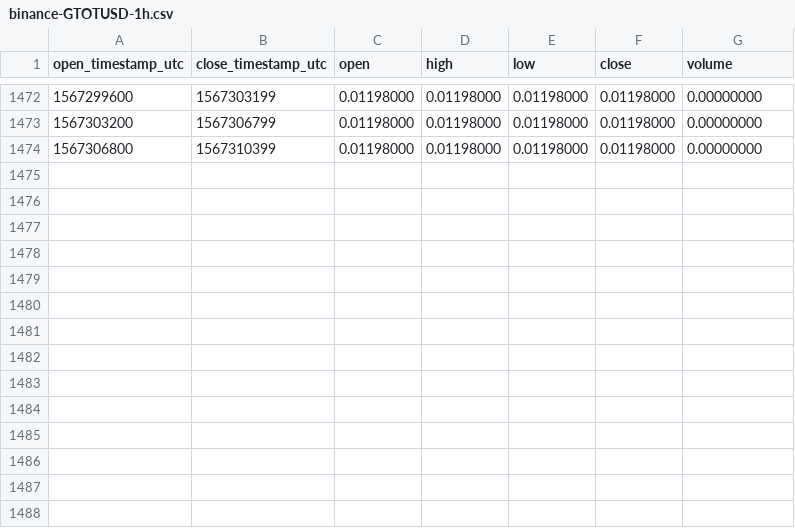
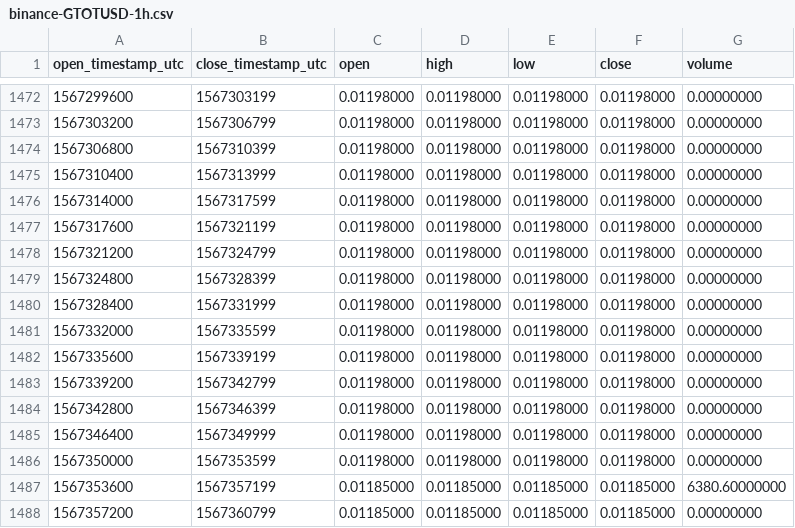
Before and after one commit to cryptobigbro/binance-GTOTUSD, a CSV file: binance-GTOTUSD-1h.csv, drawn as a sheet; only a part is shown, gaps mark what is left out.

Commit message:
Update OHLCV data.

```diff
--- a/binance-GTOTUSD-1h.csv
+++ b/binance-GTOTUSD-1h.csv
@@ -1474 +1474,15 @@ open_timestamp_utc,close_timestamp_utc,open,high,low,close,volume
 1567306800,1567310399,0.01198000,0.01198000,0.01198000,0.01198000,0.00000000
+1567310400,1567313999,0.01198000,0.01198000,0.01198000,0.01198000,0.00000000
+1567314000,1567317599,0.01198000,0.01198000,0.01198000,0.01198000,0.00000000
+1567317600,1567321199,0.01198000,0.01198000,0.01198000,0.01198000,0.00000000
+1567321200,1567324799,0.01198000,0.01198000,0.01198000,0.01198000,0.00000000
+1567324800,1567328399,0.01198000,0.01198000,0.01198000,0.01198000,0.00000000
+1567328400,1567331999,0.01198000,0.01198000,0.01198000,0.01198000,0.00000000
+1567332000,1567335599,0.01198000,0.01198000,0.01198000,0.01198000,0.00000000
+1567335600,1567339199,0.01198000,0.01198000,0.01198000,0.01198000,0.00000000
+1567339200,1567342799,0.01198000,0.01198000,0.01198000,0.01198000,0.00000000
+1567342800,1567346399,0.01198000,0.01198000,0.01198000,0.01198000,0.00000000
+1567346400,1567349999,0.01198000,0.01198000,0.01198000,0.01198000,0.00000000
+1567350000,1567353599,0.01198000,0.01198000,0.01198000,0.01198000,0.00000000
+1567353600,1567357199,0.01185000,0.01185000,0.01185000,0.01185000,6380.60000000
+1567357200,1567360799,0.01185000,0.01185000,0.01185000,0.01185000,0.00000000
```
